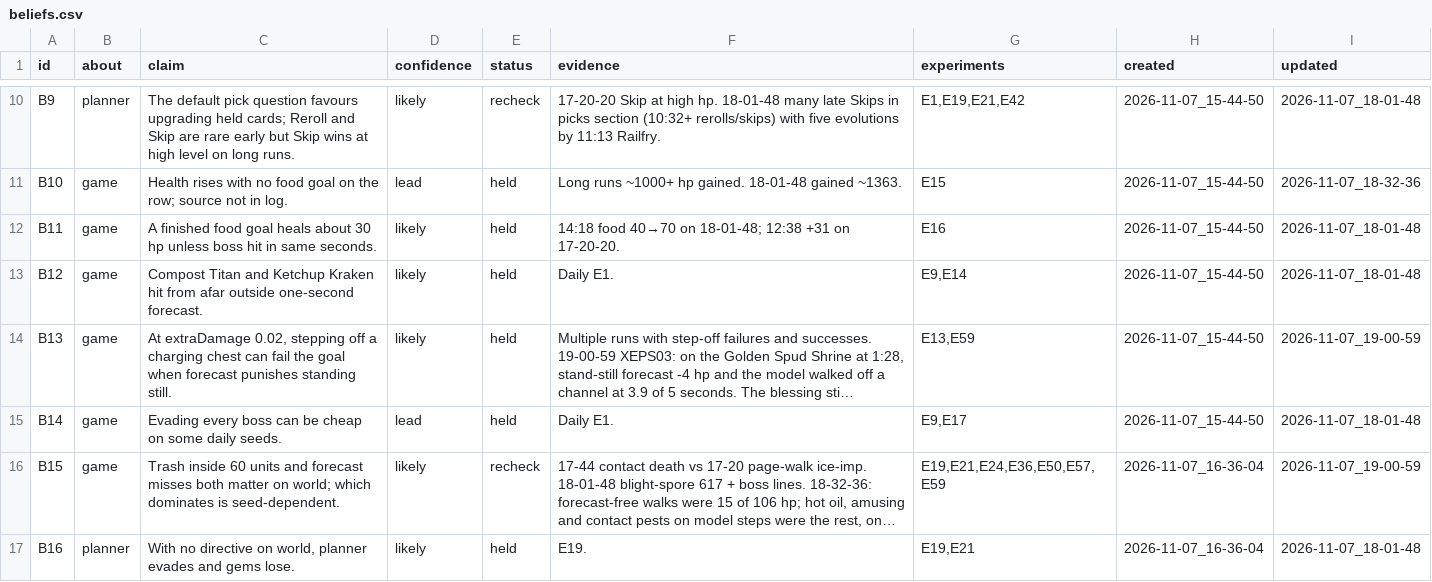
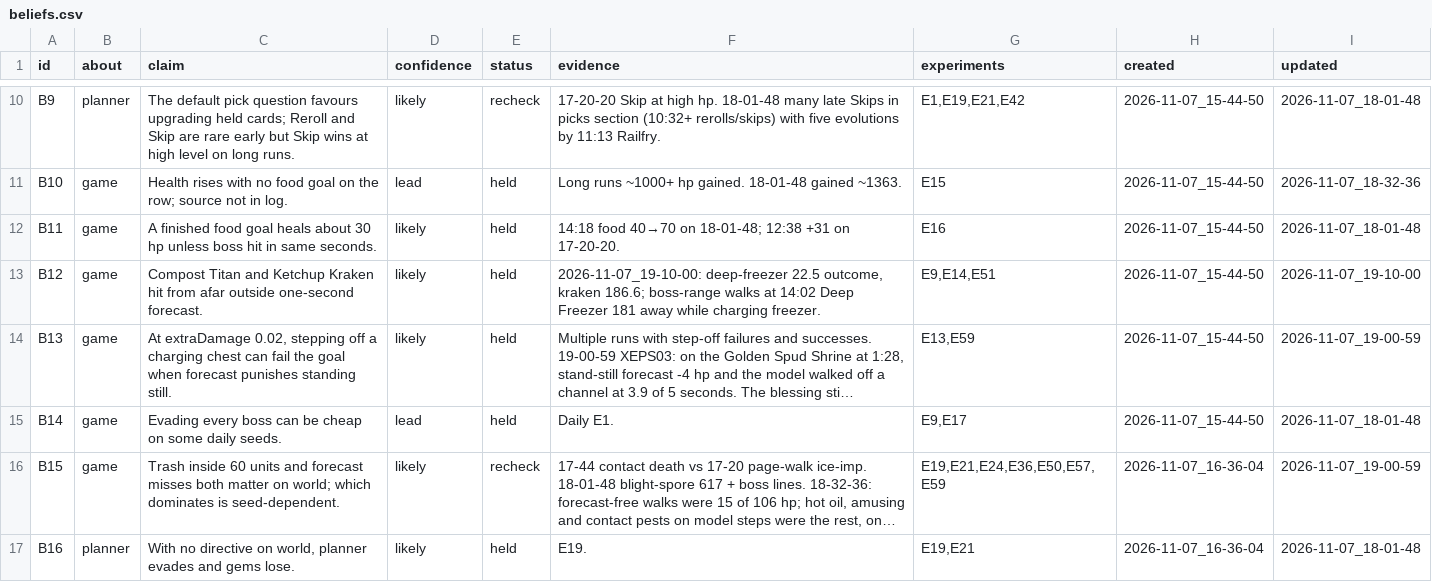
Before and after one commit to smirea/tibobit, a CSV file: gameplay/beliefs.csv, drawn as a sheet; only a part is shown, gaps mark what is left out; long unchanged cells end in …; the diff covers the shown part only; the diff names each change by its address in the sheet, - before the commit and + after, or states it on an @@ line.

```diff
--- a/gameplay/beliefs.csv
+++ b/gameplay/beliefs.csv
-F13 (evidence): Daily E1.
+F13 (evidence): 2026-11-07_19-10-00: deep-freezer 22.5 outcome, kraken 186.6; boss-range walks at 14:02 Deep Freezer 181 away while charging freezer.
-G13 (experiments): E9,E14
+G13 (experiments): E9,E14,E51
-I13 (updated): 2026-11-07_18-01-48
+I13 (updated): 2026-11-07_19-10-00
```
Also changed, not shown: 2 added rows and 9 edited cells elsewhere in this file, gameplay/experiments.csv, 2 other files.
